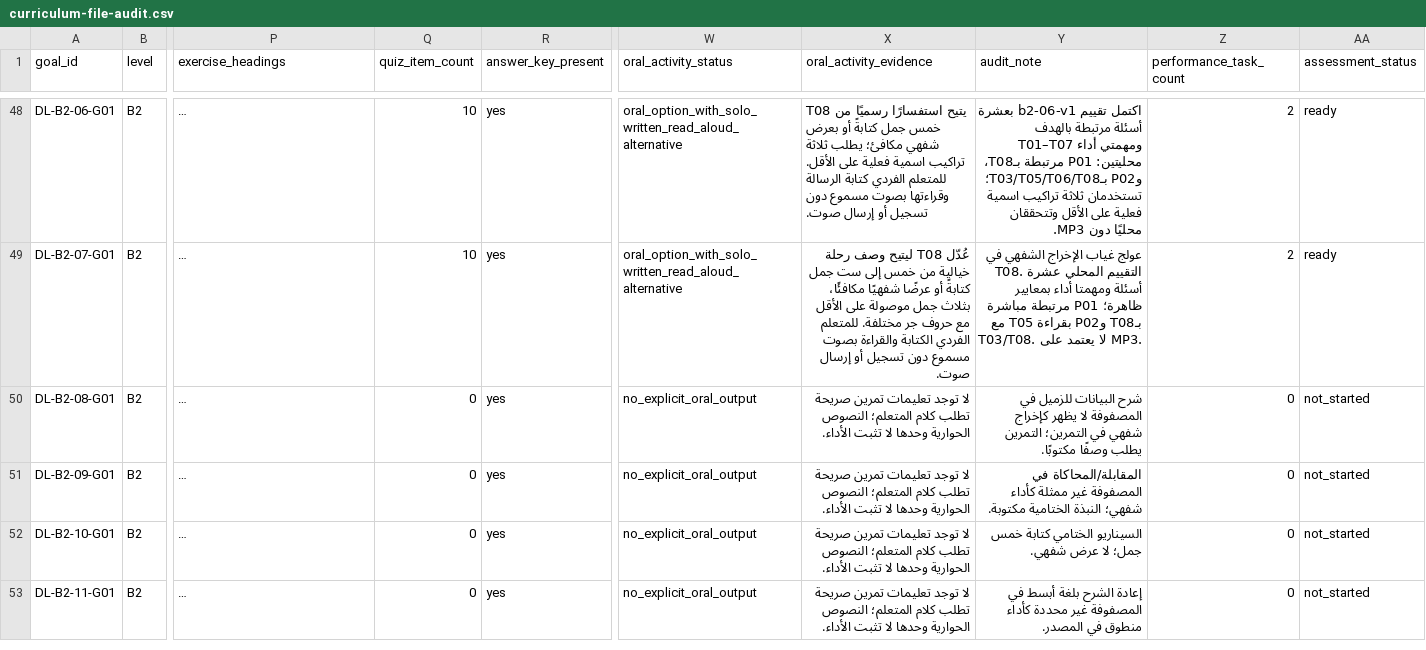
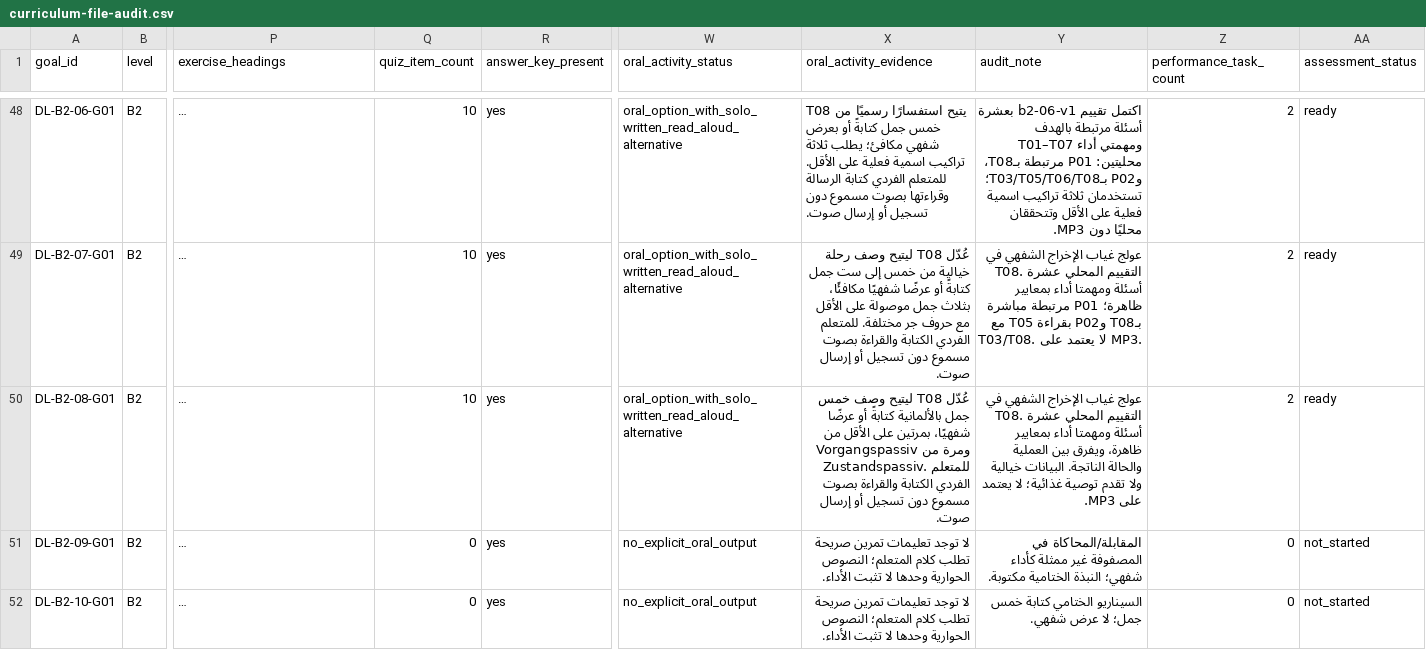
Before and after one commit to naderba69/deutschlern, a CSV file: data/curriculum-file-audit.csv, drawn as a sheet; only a part is shown, gaps mark what is left out; the shorter side is filled out with more unchanged rows; long unchanged cells end in …; the diff names each change by its address in the sheet, - before the commit and + after, or states it on an @@ line.

Commit message:
feat: produce B2.8 assessment
Co-authored-by: arena-agent <297053741+arena-agent@users.noreply.github.com>

```diff
--- a/data/curriculum-file-audit.csv
+++ b/data/curriculum-file-audit.csv
-Q50 (quiz_item_count): 0
+Q50 (quiz_item_count): 10
-W50 (oral_activity_status): no_explicit_oral_output
+W50 (oral_activity_status): oral_option_with_solo_written_read_aloud_alternative
-X50 (oral_activity_evidence): لا توجد تعليمات تمرين صريحة تطلب كلام المتعلم؛ النصوص الحوارية وحدها لا تثبت الأداء.
+X50 (oral_activity_evidence): عُدّل T08 ليتيح وصف خمس جمل بالألمانية كتابةً أو عرضًا شفهيًا، بمرتين على الأقل من Vorgangspassiv ومرة من Zustandspassiv. للمتعلم الفردي الكتابة والقراءة بصوت مسموع دون تسجيل أو إرسال صوت.
-Y50 (audit_note): شرح البيانات للزميل في المصفوفة لا يظهر كإخراج شفهي في التمرين؛ التمرين يطلب وصفًا مكتوبًا.
+Y50 (audit_note): عولج غياب الإخراج الشفهي في T08. التقييم المحلي عشرة أسئلة ومهمتا أداء بمعايير ظاهرة، ويفرق بين العملية والحالة الناتجة. البيانات خيالية ولا تقدم توصية غذائية؛ لا يعتمد على MP3.
-Z50 (performance_task_count): 0
+Z50 (performance_task_count): 2
-AA50 (assessment_status): not_started
+AA50 (assessment_status): ready
```
Also changed, not shown: 13 other files.
